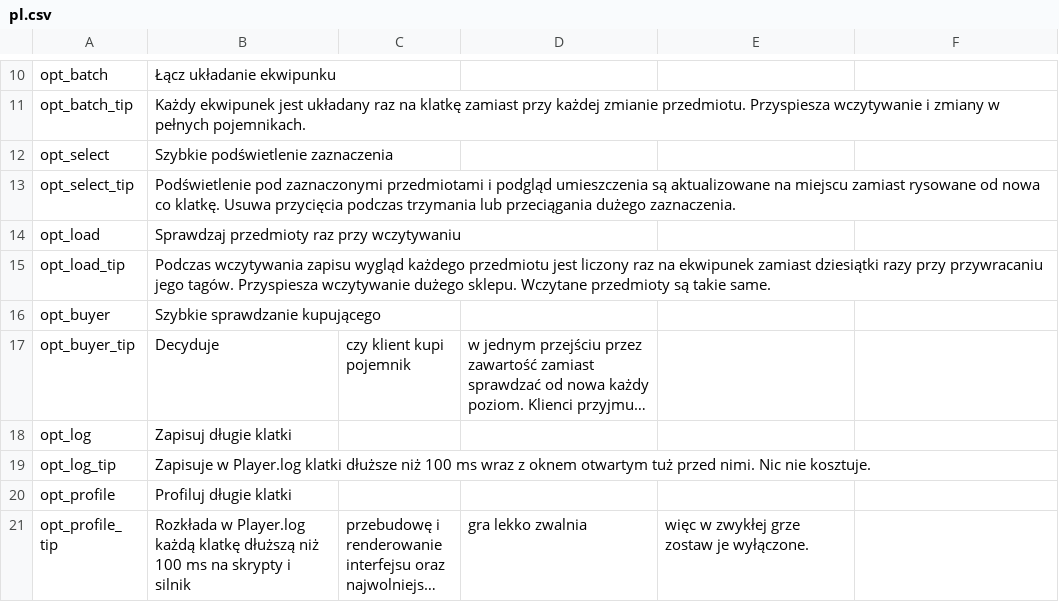
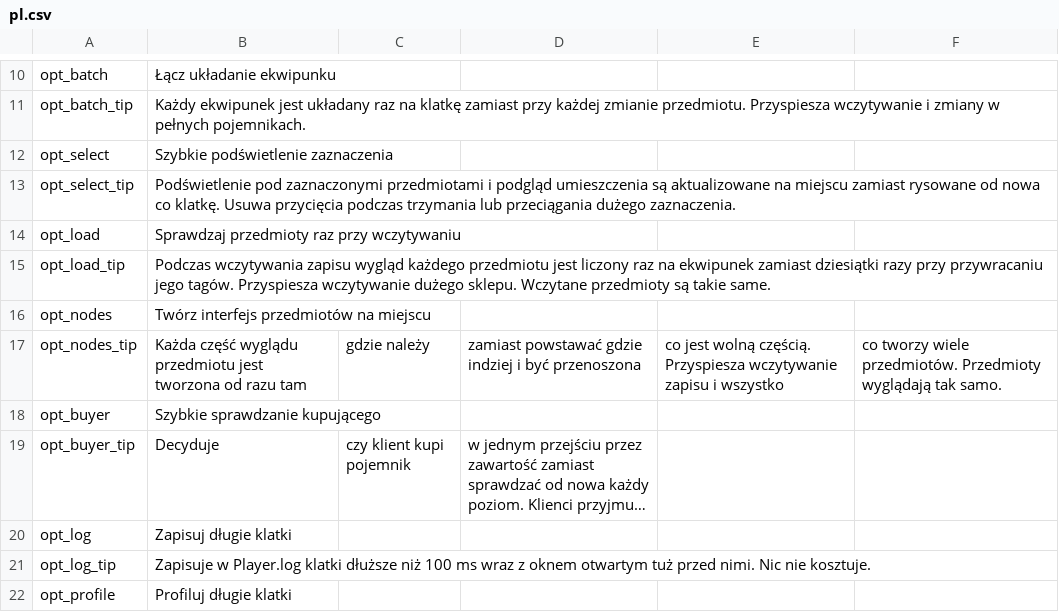
Before and after one commit to KCN-judu/ProbablyStolen-PerformanceFixes, a CSV file: Localization/pl.csv, drawn as a sheet; only a part is shown, gaps mark what is left out; the shorter side is filled out with more unchanged rows; long unchanged cells end in ….

```diff
--- a/Localization/pl.csv
+++ b/Localization/pl.csv
@@ -15,2 +15,4 @@ opt_load,Sprawdzaj przedmioty raz przy wczytywaniu
 opt_load_tip,Podczas wczytywania zapisu wygląd każdego przedmiotu jest liczony raz na ekwipunek zamiast dziesiątki razy przy przywracaniu jego tagów. Przyspiesza wczytywanie dużego sklepu. Wczytane przedmioty są takie same.
+opt_nodes,Twórz interfejs przedmiotów na miejscu
+opt_nodes_tip,Każda część wyglądu przedmiotu jest tworzona od razu tam, gdzie należy, zamiast powstawać gdzie indziej i być przenoszona, co jest wolną częścią. Przyspiesza wczytywanie zapisu i wszystko, co tworzy wiele przedmiotów. Przedmioty wyglądają tak samo.
 opt_buyer,Szybkie sprawdzanie kupującego
```
Also changed, not shown: Localization/de.csv, Localization/fr.csv, 21 other files.
